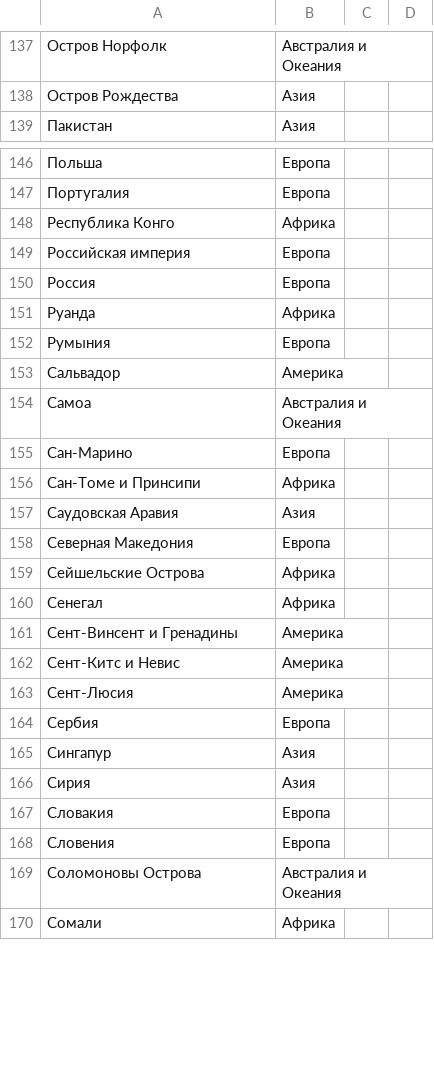
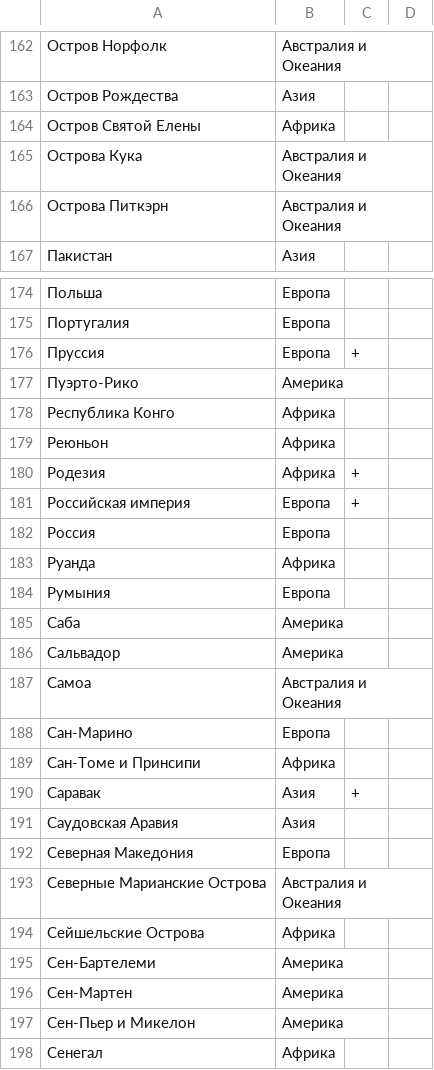
Before and after one commit to std-logic/HobbyTracker, a CSV file: res/regions.csv, drawn as a sheet; only a part is shown, gaps mark what is left out; the shorter side is filled out with more unchanged rows; the diff covers the shown part only.

Commit message:
Common: updated regions - added many new countries, added 'former' and 'union' flags, added progress calculation.

```diff
--- a/res/regions.csv
+++ b/res/regions.csv
@@ -138,0 +164,3 @@
+Остров Святой Елены;Африка;;
+Острова Кука;Австралия и Океания;;
+Острова Питкэрн;Австралия и Океания;;
@@ -147,0 +176,2 @@
+Пруссия;Европа;+;
+Пуэрто-Рико;Америка;;
@@ -149 +179,3 @@
-Российская империя;Европа
+Реюньон;Африка;;
+Родезия;Африка;+;
+Российская империя;Европа;+;
@@ -152,0 +185 @@
+Саба;Америка;;
@@ -156,0 +190 @@
+Саравак;Азия;+;
@@ -158,0 +193 @@
+Северные Марианские Острова;Австралия и Океания;;
@@ -159,0 +195,3 @@
+Сен-Бартелеми;Америка;;
+Сен-Мартен;Америка;;
+Сен-Пьер и Микелон;Америка;;
```
Also changed, not shown: 39 added rows, 2 removed rows and 7 edited cells elsewhere in this file, 5 other files.
